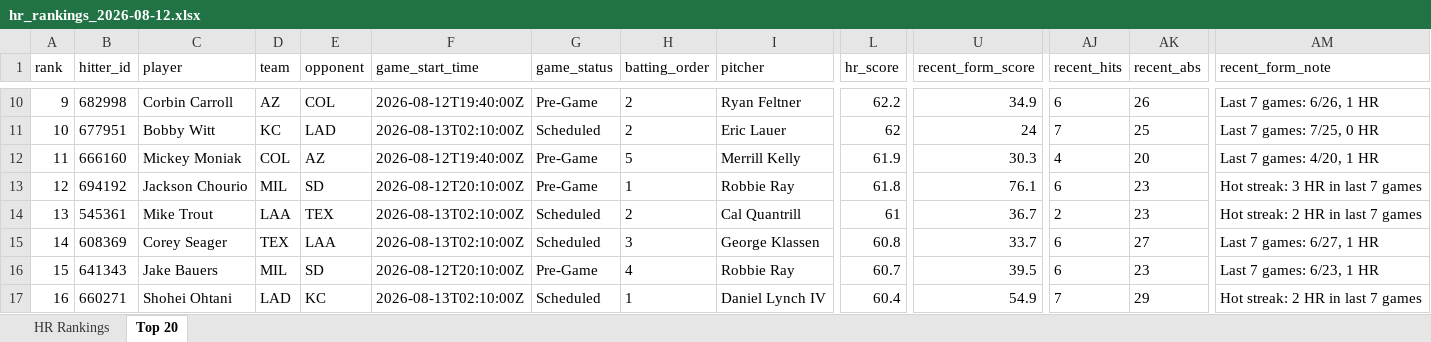
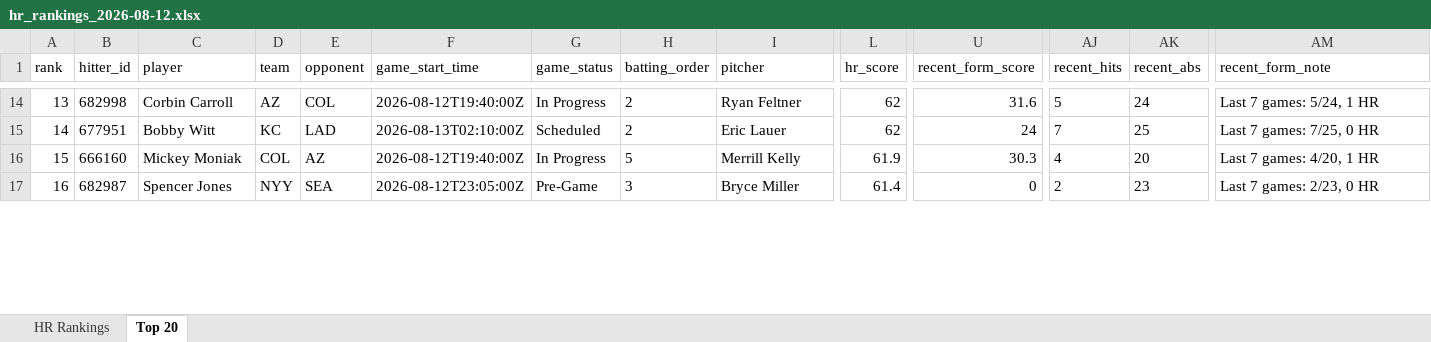
Before and after one commit to etbell28/ghost-analytics, an Excel workbook: outputs/daily/hr_rankings_2026-08-12.xlsx, sheet Top 20, drawn as a sheet; only a part is shown, gaps mark what is left out; values as stored, in another font and other column widths than the file's, no borders; removed rows and columns are numbered as before the commit, all else as after; rows hold the shown columns only; the diff covers the shown part only; the diff names each change by its address in the sheet, - before the commit and + after, or states it on an @@ line.

```diff
--- a/outputs/daily/hr_rankings_2026-08-12.xlsx (sheet Top 20)
+++ b/outputs/daily/hr_rankings_2026-08-12.xlsx (sheet Top 20)
-A14 (rank): 9
+A14 (rank): 13
-G14 (game_status): Pre-Game
+G14 (game_status): In Progress
-L14 (hr_score): 62.2
+L14 (hr_score): 62
-U14 (recent_form_score): 34.9
+U14 (recent_form_score): 31.6
-AJ14 (recent_hits): 6
+AJ14 (recent_hits): 5
-AK14 (recent_abs): 26
+AK14 (recent_abs): 24
-AM14 (recent_form_note): Last 7 games: 6/26, 1 HR
+AM14 (recent_form_note): Last 7 games: 5/24, 1 HR
-A15 (rank): 10
+A15 (rank): 14
-A16 (rank): 11
+A16 (rank): 15
-G16 (game_status): Pre-Game
+G16 (game_status): In Progress
-row 13: 12 | 694192 | Jackson Chourio | MIL | SD | 2026-08-12T20:10:00Z | Pre-Game | 1 | Robbie Ray | 61.8 | 76.1 | 6 | 23 | Hot streak: 3 HR in last 7 games
-row 14: 13 | 545361 | Mike Trout | LAA | TEX | 2026-08-13T02:10:00Z | Scheduled | 2 | Cal Quantrill | 61 | 36.7 | 2 | 23 | Hot streak: 2 HR in last 7 games
-row 15: 14 | 608369 | Corey Seager | TEX | LAA | 2026-08-13T02:10:00Z | Scheduled | 3 | George Klassen | 60.8 | 33.7 | 6 | 27 | Last 7 games: 6/27, 1 HR
-row 16: 15 | 641343 | Jake Bauers | MIL | SD | 2026-08-12T20:10:00Z | Pre-Game | 4 | Robbie Ray | 60.7 | 39.5 | 6 | 23 | Last 7 games: 6/23, 1 HR
-B17 (hitter_id): 660271
+B17 (hitter_id): 682987
-C17 (player): Shohei Ohtani
+C17 (player): Spencer Jones
-D17 (team): LAD
+D17 (team): NYY
-E17 (opponent): KC
+E17 (opponent): SEA
-F17 (game_start_time): 2026-08-13T02:10:00Z
+F17 (game_start_time): 2026-08-12T23:05:00Z
-G17 (game_status): Scheduled
+G17 (game_status): Pre-Game
-H17 (batting_order): 1
+H17 (batting_order): 3
-I17 (pitcher): Daniel Lynch IV
+I17 (pitcher): Bryce Miller
-L17 (hr_score): 60.4
+L17 (hr_score): 61.4
-U17 (recent_form_score): 54.9
+U17 (recent_form_score): 0
-AJ17 (recent_hits): 7
+AJ17 (recent_hits): 2
-AK17 (recent_abs): 29
+AK17 (recent_abs): 23
-AM17 (recent_form_note): Hot streak: 2 HR in last 7 games
+AM17 (recent_form_note): Last 7 games: 2/23, 0 HR
```
Also changed, not shown: 4 added rows and 332 edited cells elsewhere in this sheet, sheet HR Rankings, outputs/hr_rankings.xlsx, 8 other files.
